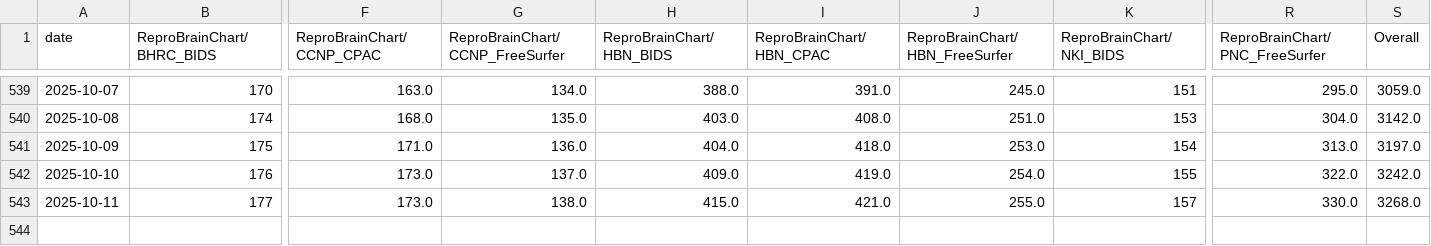
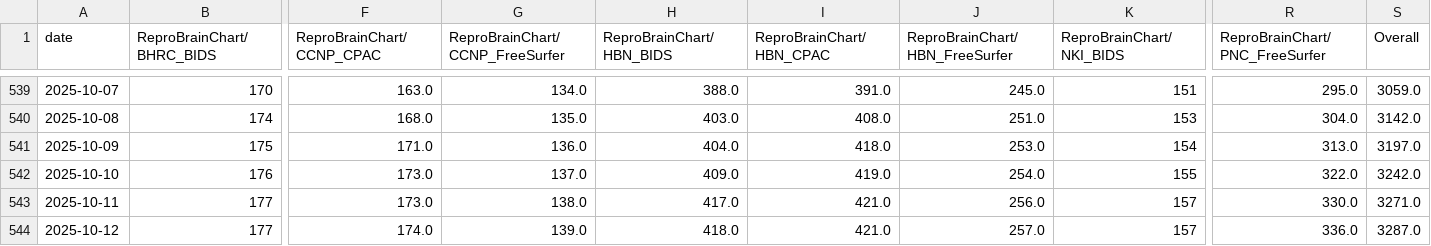
Before and after one commit to ReproBrainChart/ReproBrainChart.github.io, a CSV file: _data/clone-tracking/cumulative/all_repos_cumulative.csv, drawn as a sheet; only a part is shown, gaps mark what is left out; rows hold the shown columns only; the diff names each change by its address in the sheet, - before the commit and + after, or states it on an @@ line.

```diff
--- a/_data/clone-tracking/cumulative/all_repos_cumulative.csv
+++ b/_data/clone-tracking/cumulative/all_repos_cumulative.csv
-H543 (ReproBrainChart/HBN_BIDS): 415.0
+H543 (ReproBrainChart/HBN_BIDS): 417.0
-J543 (ReproBrainChart/HBN_FreeSurfer): 255.0
+J543 (ReproBrainChart/HBN_FreeSurfer): 256.0
-S543 (Overall): 3268.0
+S543 (Overall): 3271.0
+row 544: 2025-10-12 | 177 | 174.0 | 139.0 | 418.0 | 421.0 | 257.0 | 157 | 336.0 | 3287.0
```
Also changed, not shown: _data/clone-tracking/cumulative/ReproBrainChart_BHRC_BIDS_cum_clones.csv, _data/clone-tracking/cumulative/ReproBrainChart_BHRC_CPAC_cum_clones.csv, 32 other files.
